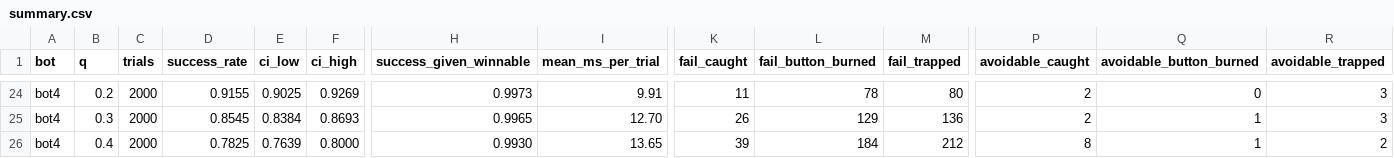
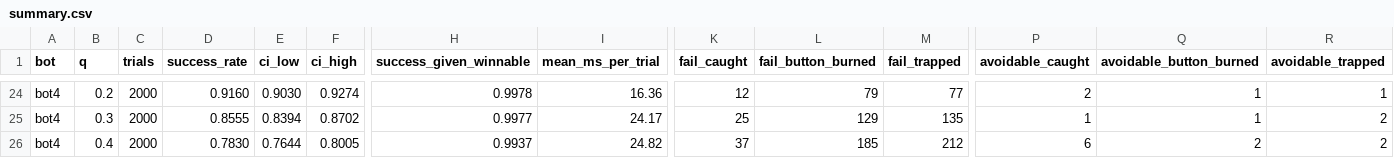
Before and after one commit to alt-rahul/flowers, a CSV file: project 1/results/size/D25/summary.csv, drawn as a sheet; only a part is shown, gaps mark what is left out; the diff covers the shown part only; the diff names each change by its address in the sheet, - before the commit and + after, or states it on an @@ line.

```diff
--- a/project 1/results/size/D25/summary.csv
+++ b/project 1/results/size/D25/summary.csv
-D24 (success_rate): 0.9155
+D24 (success_rate): 0.9160
-E24 (ci_low): 0.9025
+E24 (ci_low): 0.9030
-F24 (ci_high): 0.9269
+F24 (ci_high): 0.9274
-H24 (success_given_winnable): 0.9973
+H24 (success_given_winnable): 0.9978
-I24 (mean_ms_per_trial): 9.91
+I24 (mean_ms_per_trial): 16.36
-K24 (fail_caught): 11
+K24 (fail_caught): 12
-L24 (fail_button_burned): 78
+L24 (fail_button_burned): 79
-M24 (fail_trapped): 80
+M24 (fail_trapped): 77
-Q24 (avoidable_button_burned): 0
+Q24 (avoidable_button_burned): 1
-R24 (avoidable_trapped): 3
+R24 (avoidable_trapped): 1
-D25 (success_rate): 0.8545
+D25 (success_rate): 0.8555
-E25 (ci_low): 0.8384
+E25 (ci_low): 0.8394
-F25 (ci_high): 0.8693
+F25 (ci_high): 0.8702
-H25 (success_given_winnable): 0.9965
+H25 (success_given_winnable): 0.9977
-I25 (mean_ms_per_trial): 12.70
+I25 (mean_ms_per_trial): 24.17
-K25 (fail_caught): 26
+K25 (fail_caught): 25
-M25 (fail_trapped): 136
+M25 (fail_trapped): 135
-P25 (avoidable_caught): 2
+P25 (avoidable_caught): 1
-R25 (avoidable_trapped): 3
+R25 (avoidable_trapped): 2
-D26 (success_rate): 0.7825
+D26 (success_rate): 0.7830
-E26 (ci_low): 0.7639
+E26 (ci_low): 0.7644
-F26 (ci_high): 0.8000
+F26 (ci_high): 0.8005
-H26 (success_given_winnable): 0.9930
+H26 (success_given_winnable): 0.9937
-I26 (mean_ms_per_trial): 13.65
+I26 (mean_ms_per_trial): 24.82
-K26 (fail_caught): 39
+K26 (fail_caught): 37
-L26 (fail_button_burned): 184
+L26 (fail_button_burned): 185
-P26 (avoidable_caught): 8
+P26 (avoidable_caught): 6
-Q26 (avoidable_button_burned): 1
+Q26 (avoidable_button_burned): 2
```
Also changed, not shown: 39 edited cells elsewhere in this file, project 1/results/size/D100/summary.csv, project 1/results/summary.csv, 37 other files.
